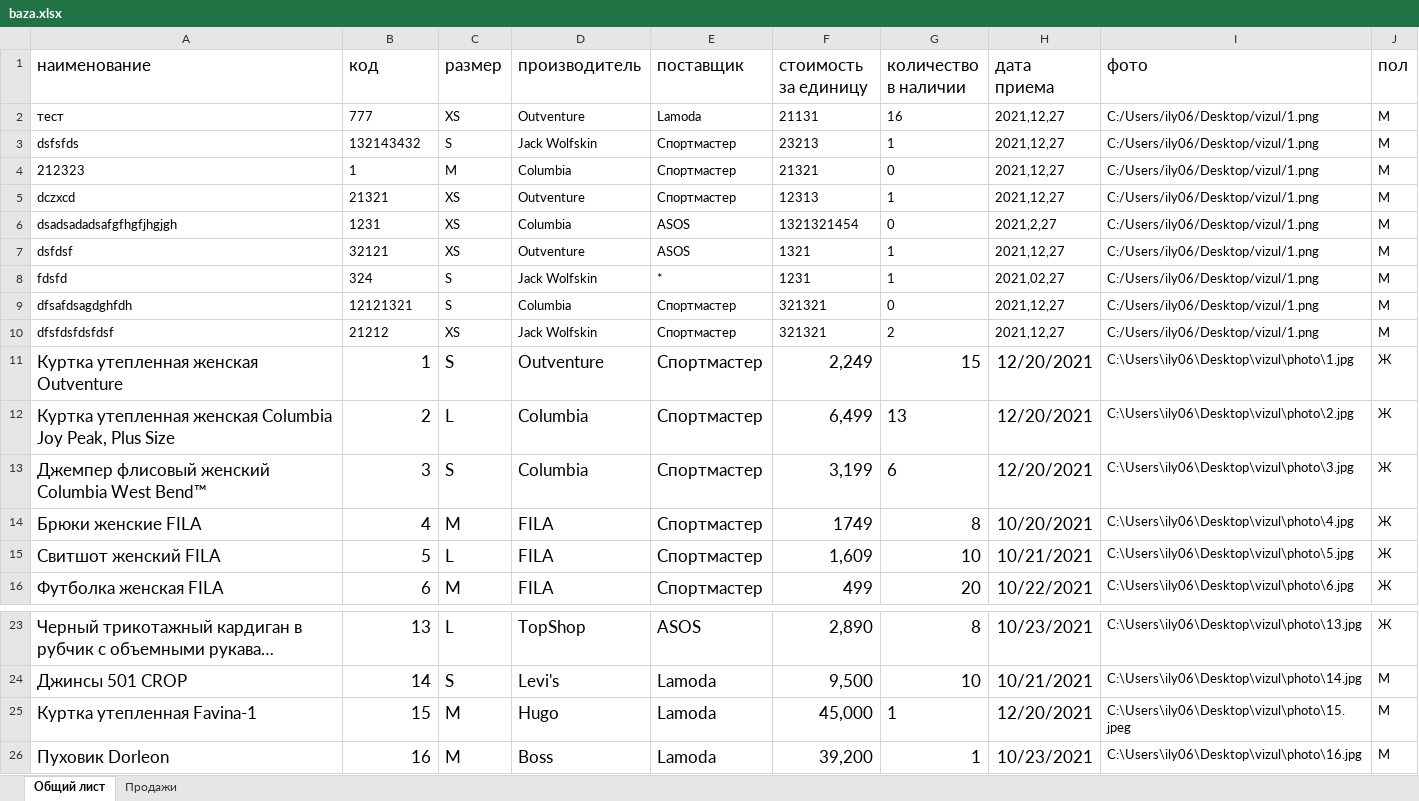
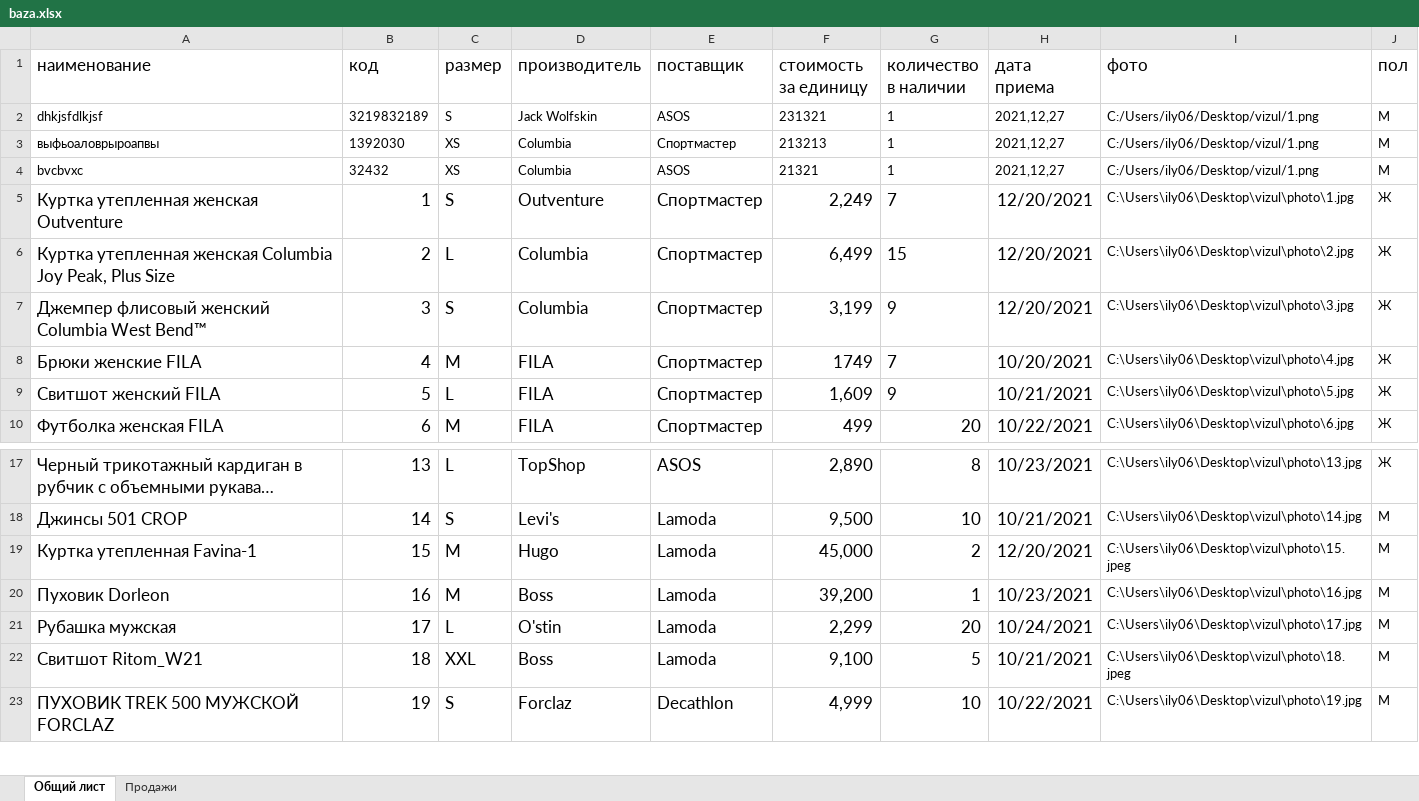
Before and after one commit to x00421/Course-work-on-Visual-programming-., an Excel workbook: baza.xlsx, sheet Общий лист, drawn as a sheet; only a part is shown, gaps mark what is left out; the shorter side is filled out with more unchanged rows; long unchanged cells end in …; values as stored, in another font and other column widths than the file's, no borders; removed rows and columns are numbered as before the commit, all else as after; the diff names each change by its address in the sheet, - before the commit and + after, or states it on an @@ line.

```diff
--- a/baza.xlsx (sheet Общий лист)
+++ b/baza.xlsx (sheet Общий лист)
-row 2: тест | 777 | XS | Outventure | Lamoda | 21131 | 16 | 2021,12,27 | C:/Users/ily06/Desktop/vizul/1.png | М
-A2 (наименование): dsfsfds
+A2 (наименование): dhkjsfdlkjsf
-B2 (код): 132143432
+B2 (код): 3219832189
-E2 (поставщик): Спортмастер
+E2 (поставщик): ASOS
-F2 (стоимость за единицу): 23213
+F2 (стоимость за единицу): 231321
-row 4: 212323 | 1 | M | Columbia | Спортмастер | 21321 | 0 | 2021,12,27 | C:/Users/ily06/Desktop/vizul/1.png | М
-A3 (наименование): dczxcd
+A3 (наименование): выфьоаловрыроапвы
-B3 (код): 21321
+B3 (код): 1392030
-D3 (производитель): Outventure
+D3 (производитель): Columbia
-F3 (стоимость за единицу): 12313
+F3 (стоимость за единицу): 213213
-row 6: dsadsadadsafgfhgfjhgjgh | 1231 | XS | Columbia | ASOS | 1321321454 | 0 | 2021,2,27 | C:/Users/ily06/Desktop/vizul/1.png | М
-A4 (наименование): dsfdsf
+A4 (наименование): bvcbvxc
-B4 (код): 32121
+B4 (код): 32432
-D4 (производитель): Outventure
+D4 (производитель): Columbia
-F4 (стоимость за единицу): 1321
+F4 (стоимость за единицу): 21321
-row 8: fdsfd | 324 | S | Jack Wolfskin | * | 1231 | 1 | 2021,02,27 | C:/Users/ily06/Desktop/vizul/1.png | М
-row 9: dfsafdsagdghfdh | 12121321 | S | Columbia | Спортмастер | 321321 | 0 | 2021,12,27 | C:/Users/ily06/Desktop/vizul/1.png | М
-row 10: dfsfdsfdsfdsf | 21212 | XS | Jack Wolfskin | Спортмастер | 321321 | 2 | 2021,12,27 | C:/Users/ily06/Desktop/vizul/1.png | М
-G5 (количество в наличии): 15
+G5 (количество в наличии): 7
-G6 (количество в наличии): 13
+G6 (количество в наличии): 15
-G7 (количество в наличии): 6
+G7 (количество в наличии): 9
-G8 (количество в наличии): 8
+G8 (количество в наличии): 7
-G9 (количество в наличии): 10
+G9 (количество в наличии): 9
-G19 (количество в наличии): 1
+G19 (количество в наличии): 2
```
Also changed, not shown: sheet Продажи, 4 other files.
